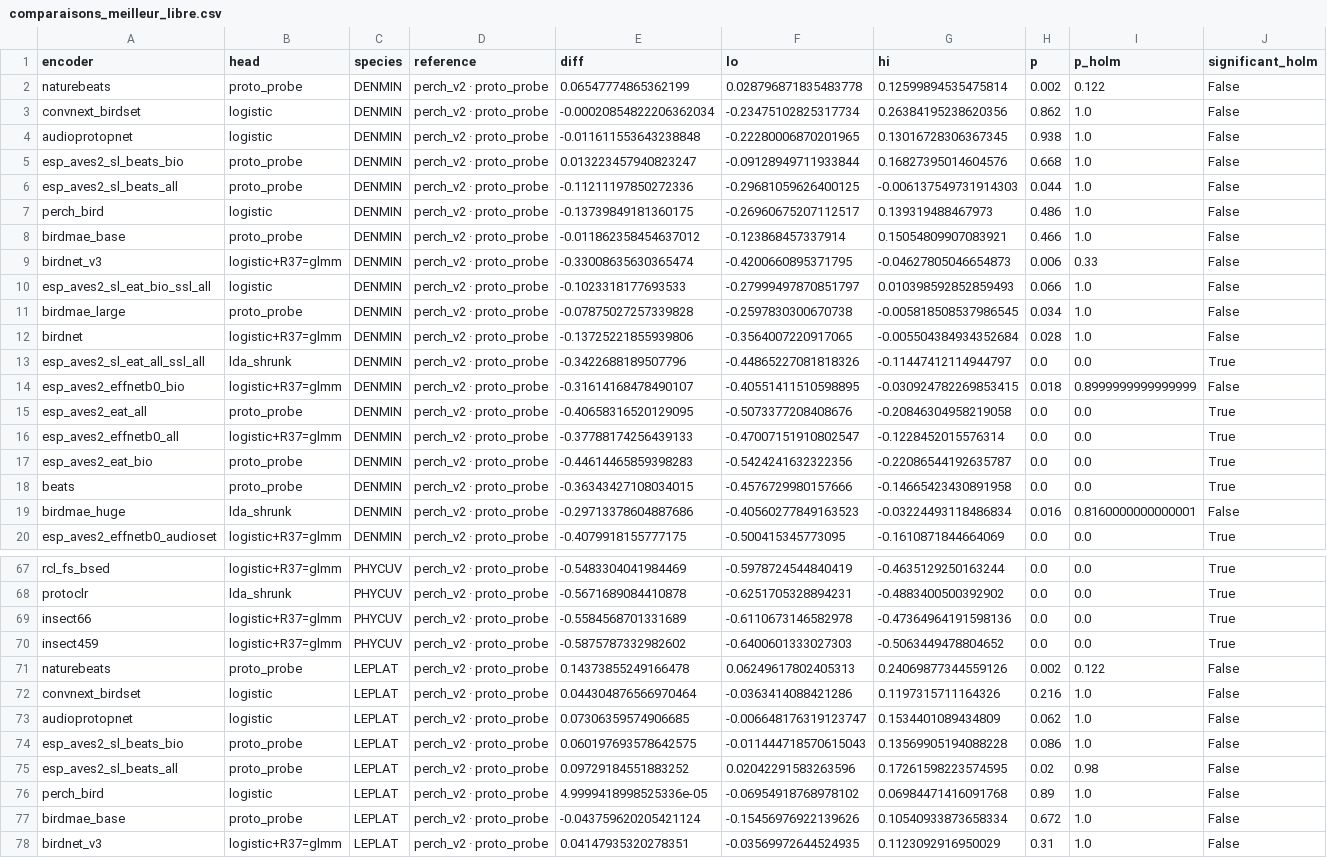
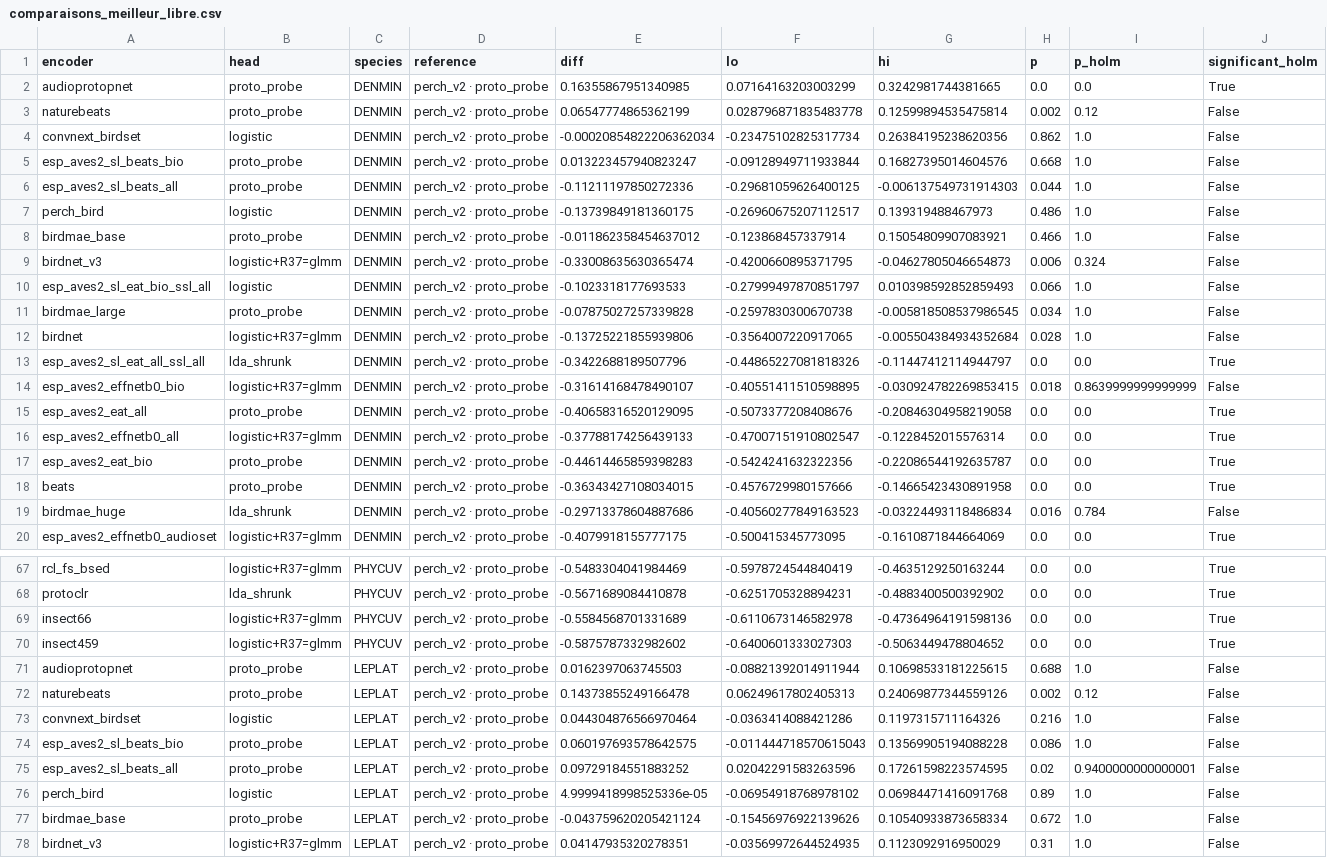
Before and after one commit to Rumble-Paw-Patrol/Grenouille, a CSV file: documentation/benchmarks/2026-09-30_anuraset_encodeurs/donnees/comparaisons_meilleur_libre.csv, drawn as a sheet; only a part is shown, gaps mark what is left out; the diff covers the shown part only.

```diff
--- a/documentation/benchmarks/2026-09-30_anuraset_encodeurs/donnees/comparaisons_meilleur_libre.csv
+++ b/documentation/benchmarks/2026-09-30_anuraset_encodeurs/donnees/comparaisons_meilleur_libre.csv
@@ -1,5 +1,5 @@
 encoder,head,species,reference,diff,lo,hi,p,p_holm,significant_holm
-naturebeats,proto_probe,DENMIN,perch_v2 · proto_probe,0.06547774865362199,0.028796871835483778,0.12599894535475814,0.002,0.122,False
+audioprotopnet,proto_probe,DENMIN,perch_v2 · proto_probe,0.16355867951340985,0.07164163203003299,0.3242981744381665,0.0,0.0,True
+naturebeats,proto_probe,DENMIN,perch_v2 · proto_probe,0.06547774865362199,0.028796871835483778,0.12599894535475814,0.002,0.12,False
 convnext_birdset,logistic,DENMIN,perch_v2 · proto_probe,-0.00020854822206362034,-0.23475102825317734,0.26384195238620356,0.862,1.0,False
-audioprotopnet,logistic,DENMIN,perch_v2 · proto_probe,-0.011611553643238848,-0.22280006870201965,0.13016728306367345,0.938,1.0,False
 esp_aves2_sl_beats_bio,proto_probe,DENMIN,perch_v2 · proto_probe,0.013223457940823247,-0.09128949711933844,0.16827395014604576,0.668,1.0,False
@@ -8,3 +8,3 @@ perch_bird,logistic,DENMIN,perch_v2 · proto_probe,-0.13739849181360175,-0.26960
 birdmae_base,proto_probe,DENMIN,perch_v2 · proto_probe,-0.011862358454637012,-0.123868457337914,0.15054809907083921,0.466,1.0,False
-birdnet_v3,logistic+R37=glmm,DENMIN,perch_v2 · proto_probe,-0.33008635630365474,-0.4200660895371795,-0.04627805046654873,0.006,0.33,False
+birdnet_v3,logistic+R37=glmm,DENMIN,perch_v2 · proto_probe,-0.33008635630365474,-0.4200660895371795,-0.04627805046654873,0.006,0.324,False
 esp_aves2_sl_eat_bio_ssl_all,logistic,DENMIN,perch_v2 · proto_probe,-0.1023318177693533,-0.27999497870851797,0.010398592852859493,0.066,1.0,False
@@ -13,3 +13,3 @@ birdnet,logistic+R37=glmm,DENMIN,perch_v2 · proto_probe,-0.13725221855939806,-0
 esp_aves2_sl_eat_all_ssl_all,lda_shrunk,DENMIN,perch_v2 · proto_probe,-0.3422688189507796,-0.44865227081818326,-0.11447412114944797,0.0,0.0,True
-esp_aves2_effnetb0_bio,logistic+R37=glmm,DENMIN,perch_v2 · proto_probe,-0.31614168478490107,-0.40551411510598895,-0.030924782269853415,0.018,0.8999999999999999,False
+esp_aves2_effnetb0_bio,logistic+R37=glmm,DENMIN,perch_v2 · proto_probe,-0.31614168478490107,-0.40551411510598895,-0.030924782269853415,0.018,0.8639999999999999,False
 esp_aves2_eat_all,proto_probe,DENMIN,perch_v2 · proto_probe,-0.40658316520129095,-0.5073377208408676,-0.20846304958219058,0.0,0.0,True
@@ -18,3 +18,3 @@ esp_aves2_eat_bio,proto_probe,DENMIN,perch_v2 · proto_probe,-0.4461446585939828
 beats,proto_probe,DENMIN,perch_v2 · proto_probe,-0.36343427108034015,-0.4576729980157666,-0.14665423430891958,0.0,0.0,True
-birdmae_huge,lda_shrunk,DENMIN,perch_v2 · proto_probe,-0.29713378604887686,-0.40560277849163523,-0.03224493118486834,0.016,0.8160000000000001,False
+birdmae_huge,lda_shrunk,DENMIN,perch_v2 · proto_probe,-0.29713378604887686,-0.40560277849163523,-0.03224493118486834,0.016,0.784,False
 esp_aves2_effnetb0_audioset,logistic+R37=glmm,DENMIN,perch_v2 · proto_probe,-0.4079918155777175,-0.500415345773095,-0.1610871844664069,0.0,0.0,True
@@ -70,7 +70,7 @@ insect66,logistic+R37=glmm,PHYCUV,perch_v2 · proto_probe,-0.5584568701331689,-0
 insect459,logistic+R37=glmm,PHYCUV,perch_v2 · proto_probe,-0.5875787332982602,-0.6400601333027303,-0.5063449478804652,0.0,0.0,True
-naturebeats,proto_probe,LEPLAT,perch_v2 · proto_probe,0.14373855249166478,0.06249617802405313,0.24069877344559126,0.002,0.122,False
+audioprotopnet,proto_probe,LEPLAT,perch_v2 · proto_probe,0.0162397063745503,-0.08821392014911944,0.10698533181225615,0.688,1.0,False
+naturebeats,proto_probe,LEPLAT,perch_v2 · proto_probe,0.14373855249166478,0.06249617802405313,0.24069877344559126,0.002,0.12,False
 convnext_birdset,logistic,LEPLAT,perch_v2 · proto_probe,0.044304876566970464,-0.0363414088421286,0.1197315711164326,0.216,1.0,False
-audioprotopnet,logistic,LEPLAT,perch_v2 · proto_probe,0.07306359574906685,-0.006648176319123747,0.1534401089434809,0.062,1.0,False
 esp_aves2_sl_beats_bio,proto_probe,LEPLAT,perch_v2 · proto_probe,0.060197693578642575,-0.011444718570615043,0.13569905194088228,0.086,1.0,False
-esp_aves2_sl_beats_all,proto_probe,LEPLAT,perch_v2 · proto_probe,0.09729184551883252,0.02042291583263596,0.17261598223574595,0.02,0.98,False
+esp_aves2_sl_beats_all,proto_probe,LEPLAT,perch_v2 · proto_probe,0.09729184551883252,0.02042291583263596,0.17261598223574595,0.02,0.9400000000000001,False
 perch_bird,logistic,LEPLAT,perch_v2 · proto_probe,4.9999418998525336e-05,-0.06954918768978102,0.06984471416091768,0.89,1.0,False
```
Also changed, not shown: 3 added rows, 3 removed rows and 8 edited cells elsewhere in this file, documentation/benchmarks/2026-09-30_anuraset_encodeurs/donnees/comparaisons.csv, documentation/benchmarks/2026-09-30_anuraset_encodeurs/donnees/meilleures.csv, 8 other files.
